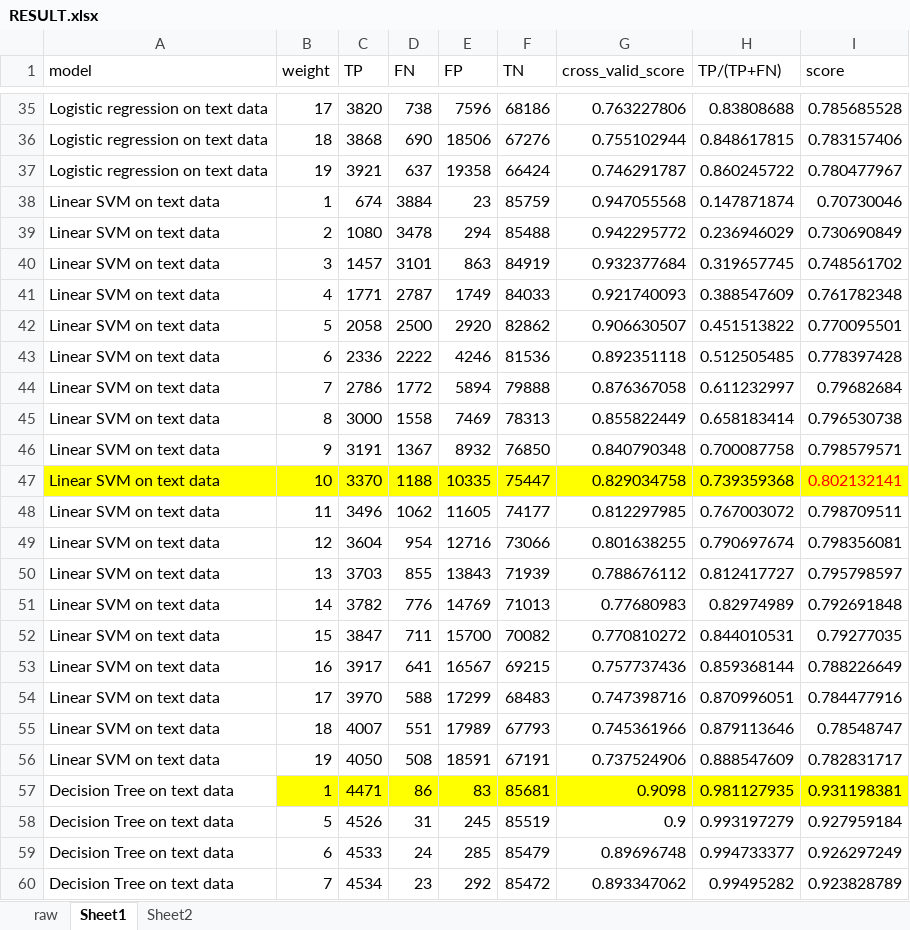
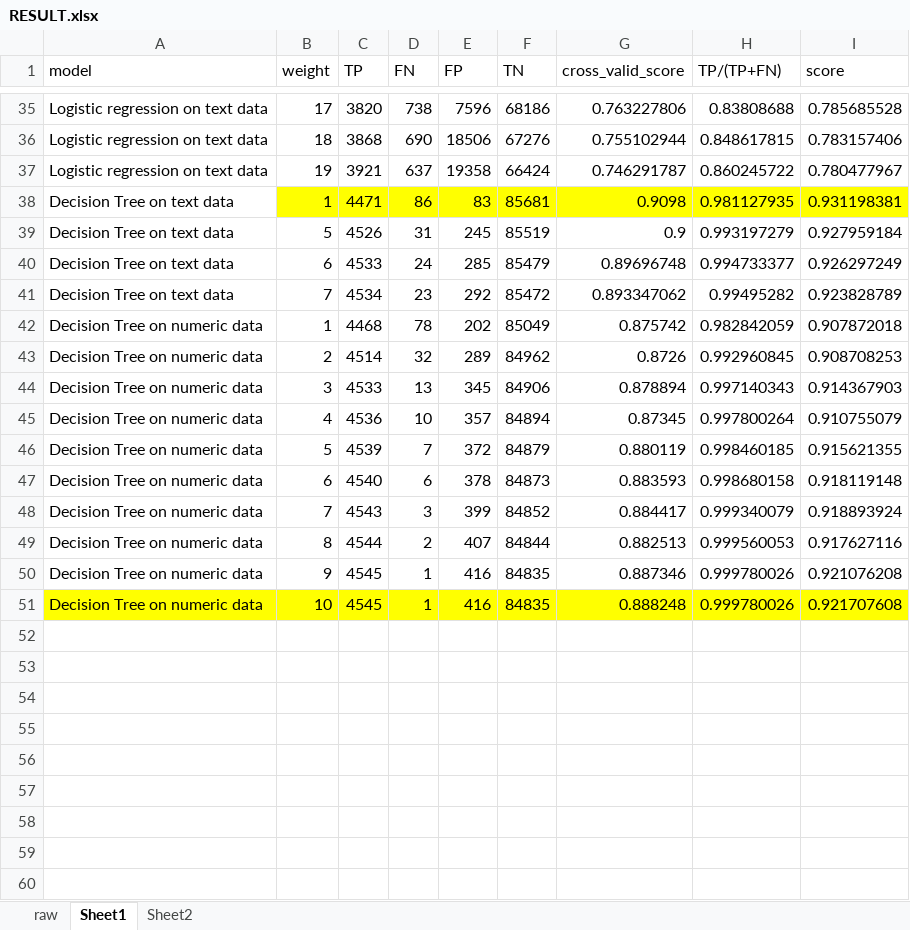
Before and after one commit to jyan16/UFO, an Excel workbook: documentation/RESULT.xlsx, sheet Sheet1, drawn as a sheet; only a part is shown, gaps mark what is left out; the shorter side is filled out with more unchanged rows; values as stored, in another font and other column widths than the file's, no borders; the diff names each change by its address in the sheet, - before the commit and + after, or states it on an @@ line.

```diff
--- a/documentation/RESULT.xlsx (sheet Sheet1)
+++ b/documentation/RESULT.xlsx (sheet Sheet1)
-row 38: Linear SVM on text data | 1 | 674 | 3884 | 23 | 85759 | 0.947055568 | 0.147871874 | 0.70730046
-row 39: Linear SVM on text data | 2 | 1080 | 3478 | 294 | 85488 | 0.942295772 | 0.236946029 | 0.730690849
-row 40: Linear SVM on text data | 3 | 1457 | 3101 | 863 | 84919 | 0.932377684 | 0.319657745 | 0.748561702
-row 41: Linear SVM on text data | 4 | 1771 | 2787 | 1749 | 84033 | 0.921740093 | 0.388547609 | 0.761782348
-row 42: Linear SVM on text data | 5 | 2058 | 2500 | 2920 | 82862 | 0.906630507 | 0.451513822 | 0.770095501
-row 43: Linear SVM on text data | 6 | 2336 | 2222 | 4246 | 81536 | 0.892351118 | 0.512505485 | 0.778397428
-row 44: Linear SVM on text data | 7 | 2786 | 1772 | 5894 | 79888 | 0.876367058 | 0.611232997 | 0.79682684
-row 45: Linear SVM on text data | 8 | 3000 | 1558 | 7469 | 78313 | 0.855822449 | 0.658183414 | 0.796530738
-row 46: Linear SVM on text data | 9 | 3191 | 1367 | 8932 | 76850 | 0.840790348 | 0.700087758 | 0.798579571
-row 47: Linear SVM on text data | 10 | 3370 | 1188 | 10335 | 75447 | 0.829034758 | 0.739359368 | 0.802132141
-row 48: Linear SVM on text data | 11 | 3496 | 1062 | 11605 | 74177 | 0.812297985 | 0.767003072 | 0.798709511
-row 49: Linear SVM on text data | 12 | 3604 | 954 | 12716 | 73066 | 0.801638255 | 0.790697674 | 0.798356081
-row 50: Linear SVM on text data | 13 | 3703 | 855 | 13843 | 71939 | 0.788676112 | 0.812417727 | 0.795798597
-row 51: Linear SVM on text data | 14 | 3782 | 776 | 14769 | 71013 | 0.77680983 | 0.82974989 | 0.792691848
-row 52: Linear SVM on text data | 15 | 3847 | 711 | 15700 | 70082 | 0.770810272 | 0.844010531 | 0.79277035
-row 53: Linear SVM on text data | 16 | 3917 | 641 | 16567 | 69215 | 0.757737436 | 0.859368144 | 0.788226649
-row 54: Linear SVM on text data | 17 | 3970 | 588 | 17299 | 68483 | 0.747398716 | 0.870996051 | 0.784477916
-row 55: Linear SVM on text data | 18 | 4007 | 551 | 17989 | 67793 | 0.745361966 | 0.879113646 | 0.78548747
-row 56: Linear SVM on text data | 19 | 4050 | 508 | 18591 | 67191 | 0.737524906 | 0.888547609 | 0.782831717
```
Also changed, not shown: 3 other files.
